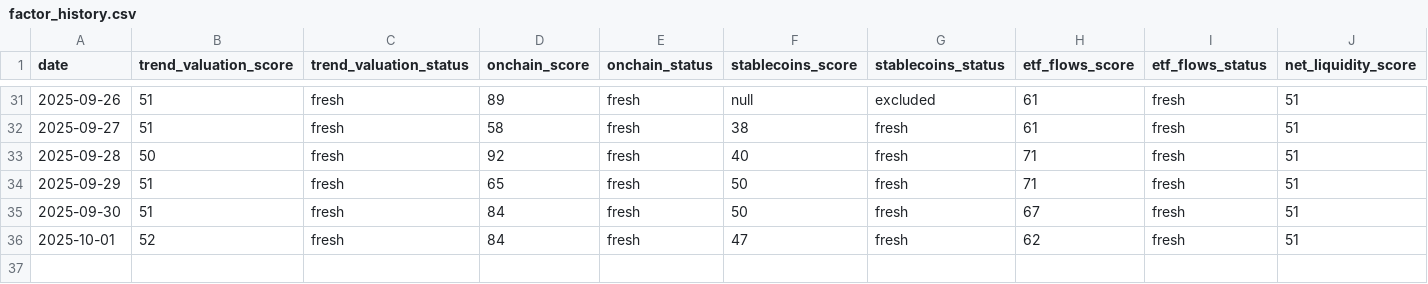
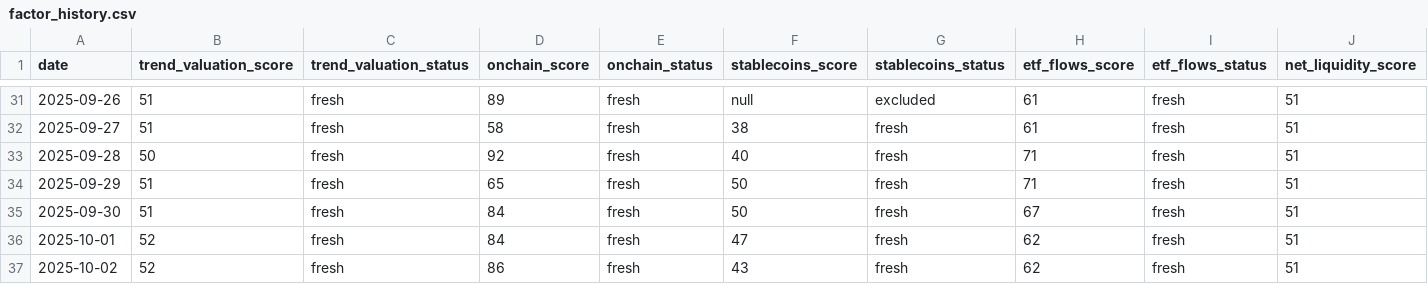
Before and after one commit to firemansghost/btc-risk-dashboard-V3, a CSV file: public/data/factor_history.csv, drawn as a sheet; only a part is shown, gaps mark what is left out; rows hold the shown columns only; the diff names each change by its address in the sheet, - before the commit and + after, or states it on an @@ line.

```diff
--- a/public/data/factor_history.csv
+++ b/public/data/factor_history.csv
+row 37: 2025-10-02 | 52 | fresh | 86 | fresh | 43 | fresh | 62 | fresh | 51
```
Also changed, not shown: public/data/history.csv, public/signals/etf_flows_21d.csv, 15 other files.
